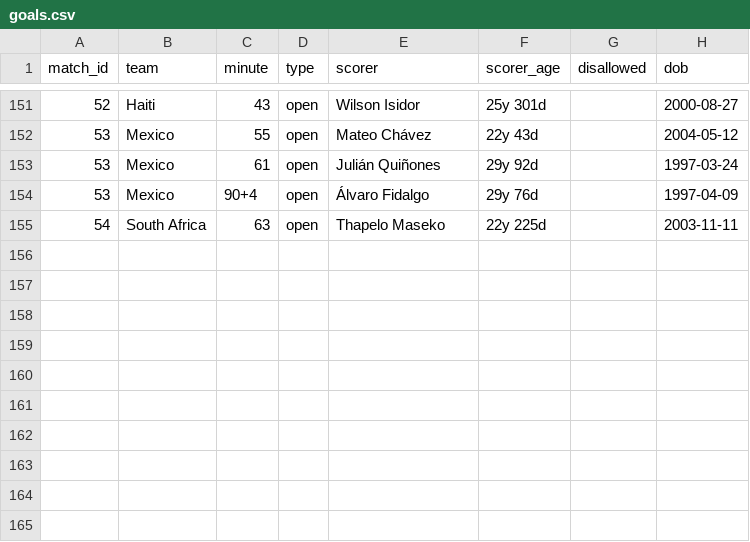
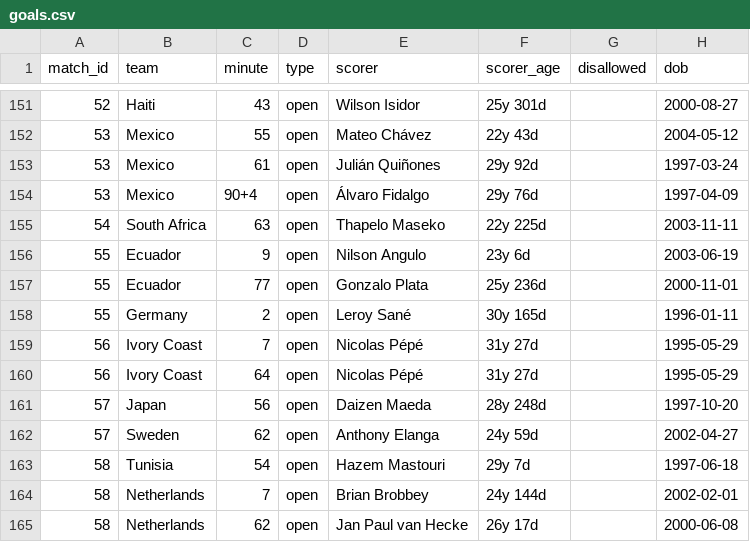
Before and after one commit to Godfrey811/wc2026friends, a CSV file: data/goals.csv, drawn as a sheet; only a part is shown, gaps mark what is left out; the diff names each change by its address in the sheet, - before the commit and + after, or states it on an @@ line.

```diff
--- a/data/goals.csv
+++ b/data/goals.csv
+row 156: 55 | Ecuador | 9 | open | Nilson Angulo | 23y 6d |  | 2003-06-19
+row 157: 55 | Ecuador | 77 | open | Gonzalo Plata | 25y 236d |  | 2000-11-01
+row 158: 55 | Germany | 2 | open | Leroy Sané | 30y 165d |  | 1996-01-11
+row 159: 56 | Ivory Coast | 7 | open | Nicolas Pépé | 31y 27d |  | 1995-05-29
+row 160: 56 | Ivory Coast | 64 | open | Nicolas Pépé | 31y 27d |  | 1995-05-29
+row 161: 57 | Japan | 56 | open | Daizen Maeda | 28y 248d |  | 1997-10-20
+row 162: 57 | Sweden | 62 | open | Anthony Elanga | 24y 59d |  | 2002-04-27
+row 163: 58 | Tunisia | 54 | open | Hazem Mastouri | 29y 7d |  | 1997-06-18
+row 164: 58 | Netherlands | 7 | open | Brian Brobbey | 24y 144d |  | 2002-02-01
+row 165: 58 | Netherlands | 62 | open | Jan Paul van Hecke | 26y 17d |  | 2000-06-08
```
Also changed, not shown: data/cards.csv, data/matches.csv, 2 other files.
